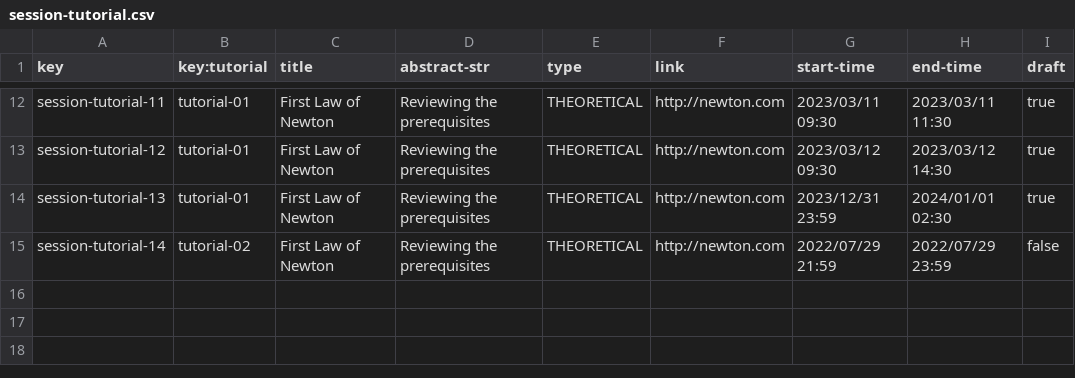
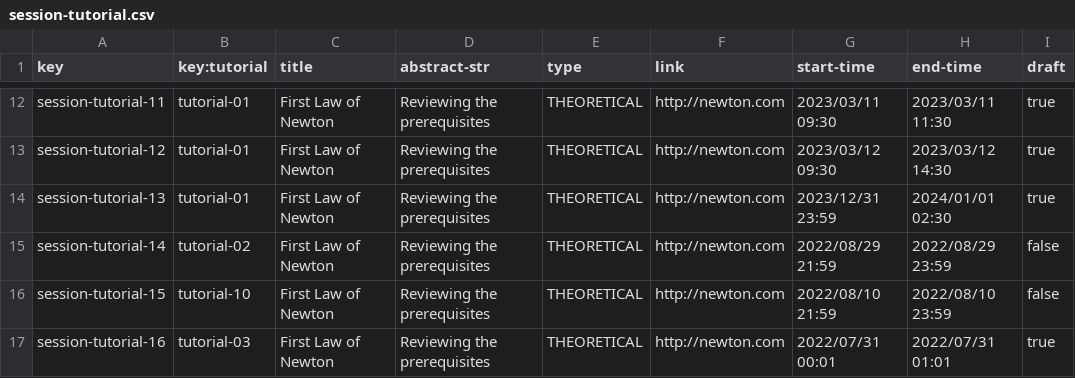
Before and after one commit to Dp2-C1-04-08/Dp2-C1-04-08, a CSV file: src/main/webapp/WEB-INF/resources/sample-data/session-tutorial.csv, drawn as a sheet; only a part is shown, gaps mark what is left out.

Commit message:
fix: tutorial and sessionTutorial sample data

```diff
--- a/src/main/webapp/WEB-INF/resources/sample-data/session-tutorial.csv
+++ b/src/main/webapp/WEB-INF/resources/sample-data/session-tutorial.csv
@@ -14,2 +14,4 @@ session-tutorial-12,tutorial-01,First Law of Newton,Reviewing the prerequisites,
 session-tutorial-13,tutorial-01,First Law of Newton,Reviewing the prerequisites,THEORETICAL,http://newton.com,2023/12/31 23:59,2024/01/01 02:30,true
-session-tutorial-14,tutorial-02,First Law of Newton,Reviewing the prerequisites,THEORETICAL,http://newton.com,2022/07/29 21:59,2022/07/29 23:59,false
+session-tutorial-14,tutorial-02,First Law of Newton,Reviewing the prerequisites,THEORETICAL,http://newton.com,2022/08/29 21:59,2022/08/29 23:59,false
+session-tutorial-15,tutorial-10,First Law of Newton,Reviewing the prerequisites,THEORETICAL,http://newton.com,2022/08/10 21:59,2022/08/10 23:59,false
+session-tutorial-16,tutorial-03,First Law of Newton,Reviewing the prerequisites,THEORETICAL,http://newton.com,2022/07/31 00:01,2022/07/31 01:01,true
```
Also changed, not shown: src/main/webapp/WEB-INF/resources/sample-data/tutorial.csv.
